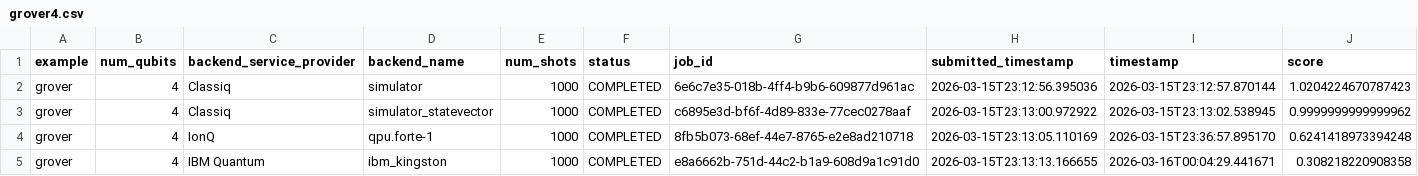
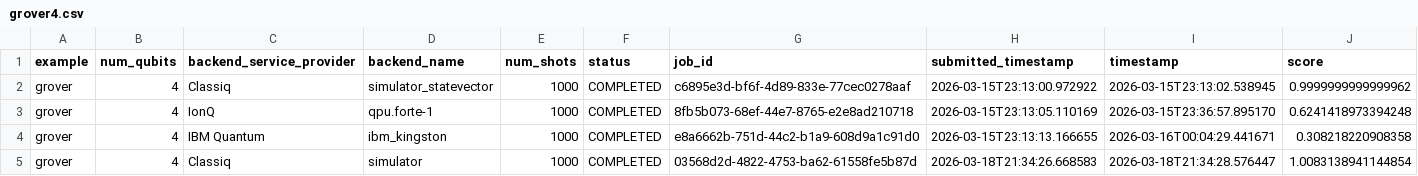
Before and after one commit to Classiq/classiq-library, a CSV file: benchmarking/benchmarks/data/grover4.csv, drawn as a sheet; only a part is shown; removed rows and columns are numbered as before the commit, all else as after; rows hold the shown columns only; the diff names each change by its address in the sheet, - before the commit and + after, or states it on an @@ line.

```diff
--- a/benchmarking/benchmarks/data/grover4.csv
+++ b/benchmarking/benchmarks/data/grover4.csv
-row 2: grover | 4 | Classiq | simulator | 1000 | COMPLETED | 6e6c7e35-018b-4ff4-b9b6-609877d961ac | 2026-03-15T23:12:56.395036 | 2026-03-15T23:12:57.870144 | 1.0204224670787423
+row 5: grover | 4 | Classiq | simulator | 1000 | COMPLETED | 03568d2d-4822-4753-ba62-61558fe5b87d | 2026-03-18T21:34:26.668583 | 2026-03-18T21:34:28.576447 | 1.0083138941144854
```
Also changed, not shown: benchmarking/benchmarks/data/adder4.csv, benchmarking/benchmarks/data/ghz3.csv, 17 other files.
